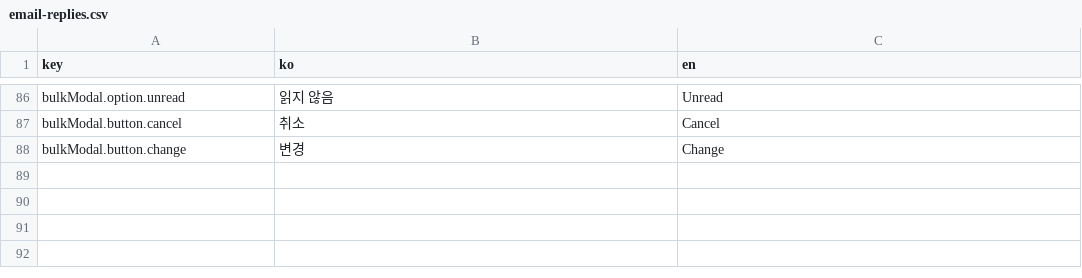
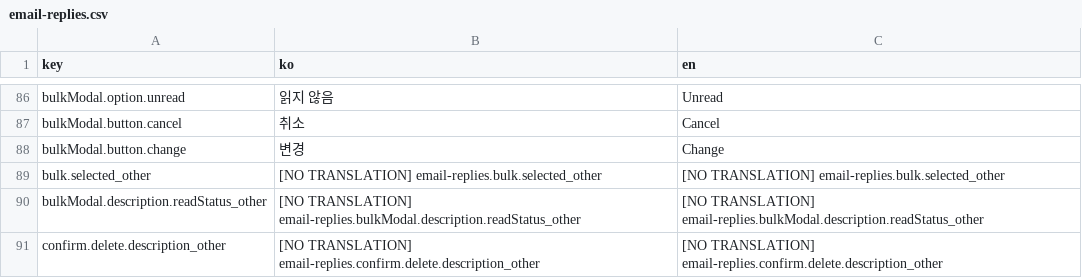
Before and after one commit to iyeaaa/loki-reference-skill, a CSV file: admin/locales/email-replies.csv, drawn as a sheet; only a part is shown, gaps mark what is left out; the diff names each change by its address in the sheet, - before the commit and + after, or states it on an @@ line.

```diff
--- a/admin/locales/email-replies.csv
+++ b/admin/locales/email-replies.csv
+row 89: bulk.selected_other | [NO TRANSLATION] email-replies.bulk.selected_other | [NO TRANSLATION] email-replies.bulk.selected_other
+row 90: bulkModal.description.readStatus_other | [NO TRANSLATION] email-replies.bulkModal.description.readStatus_other | [NO TRANSLATION] email-replies.bulkModal.description.readStatus_other
+row 91: confirm.delete.description_other | [NO TRANSLATION] email-replies.confirm.delete.description_other | [NO TRANSLATION] email-replies.confirm.delete.description_other
```
Also changed, not shown: 2 other files.
